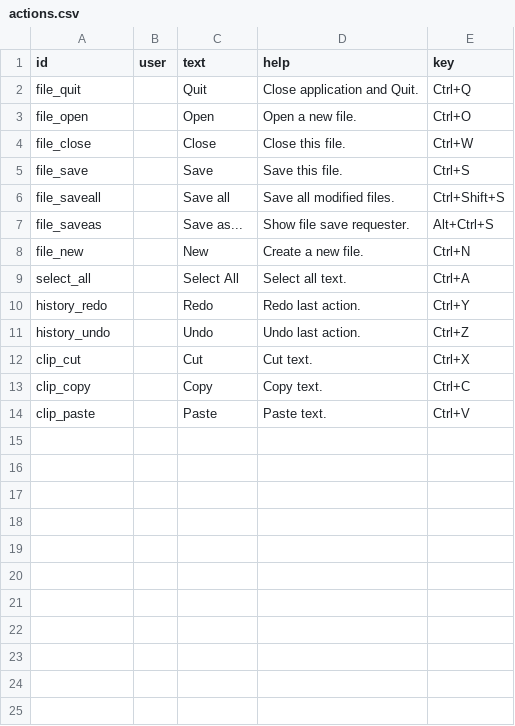
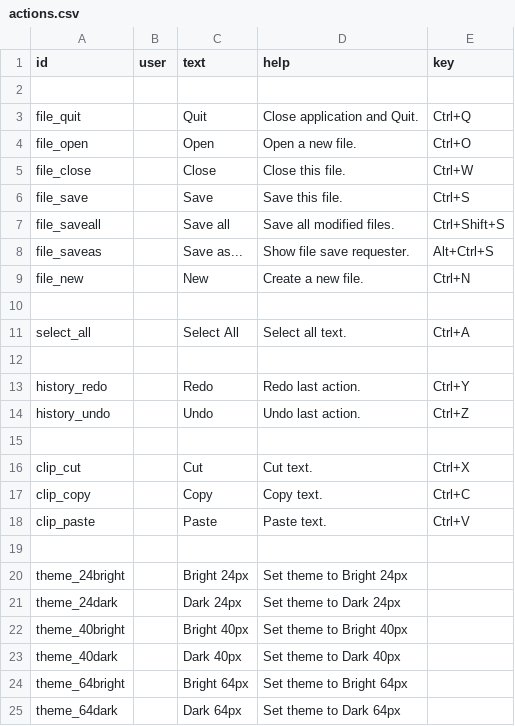
Before and after one commit to xriss/gamecake, a CSV file: lua/wetgenes/gamecake/widgets/actions.csv, drawn as a sheet.

```diff
--- a/lua/wetgenes/gamecake/widgets/actions.csv
+++ b/lua/wetgenes/gamecake/widgets/actions.csv
@@ -1,2 +1,3 @@
 id,user,text,help,key
+
 file_quit,,Quit,Close application and Quit.,Ctrl+Q
@@ -8,5 +9,8 @@ file_saveas,,Save as...,Show file save requester.,Alt+Ctrl+S
 file_new,,New,Create a new file.,Ctrl+N
+
 select_all,,Select All,Select all text.,Ctrl+A
+
 history_redo,,Redo,Redo last action.,Ctrl+Y
 history_undo,,Undo,Undo last action.,Ctrl+Z
+
 clip_cut,,Cut,Cut text.,Ctrl+X
@@ -14 +18,8 @@ clip_copy,,Copy,Copy text.,Ctrl+C
 clip_paste,,Paste,Paste text.,Ctrl+V
+
+theme_24bright,,Bright 24px,Set theme to Bright 24px,
+theme_24dark,,Dark 24px,Set theme to Dark 24px,
+theme_40bright,,Bright 40px,Set theme to Bright 40px,
+theme_40dark,,Dark 40px,Set theme to Dark 40px,
+theme_64bright,,Bright 64px,Set theme to Bright 64px,
+theme_64dark,,Dark 64px,Set theme to Dark 64px,
```
Also changed, not shown: 2 other files.
